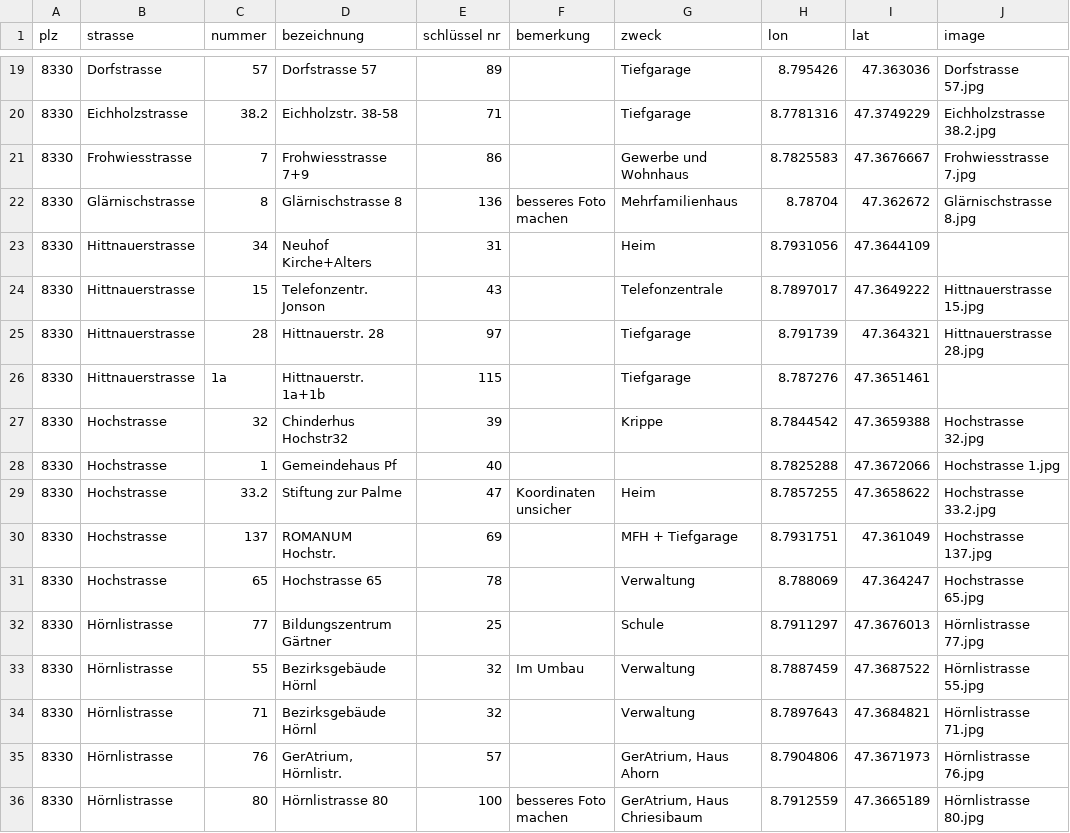
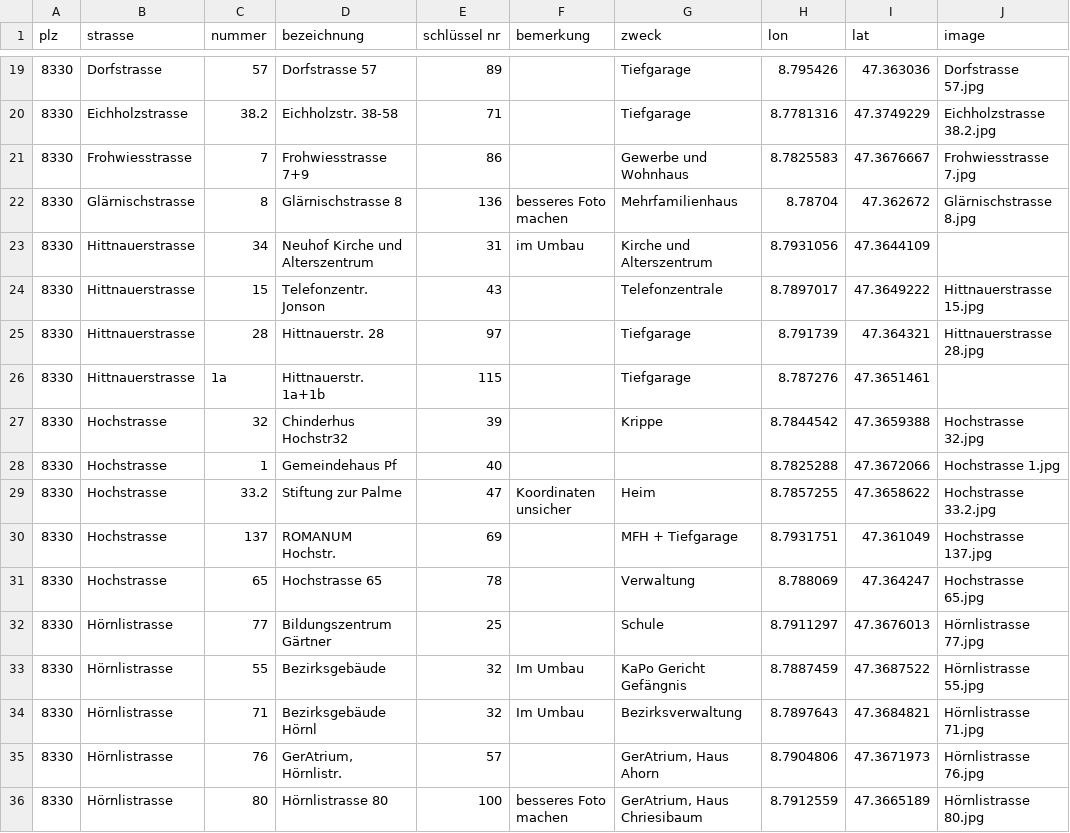
Before and after one commit to loeti82/firemap, a CSV file: key.csv, drawn as a sheet; only a part is shown, gaps mark what is left out.

Commit message:
div

```diff
--- a/key.csv
+++ b/key.csv
@@ -22,3 +22,3 @@
 8330;Glärnischstrasse;8;Glärnischstrasse 8;136;besseres Foto machen;Mehrfamilienhaus;8.78704;47.362672;Glärnischstrasse 8.jpg
-8330;Hittnauerstrasse;34;Neuhof Kirche+Alters;31;;Heim;8.7931056;47.3644109;
+8330;Hittnauerstrasse;34;Neuhof Kirche und Alterszentrum;31;im Umbau;Kirche und Alterszentrum;8.7931056;47.3644109;
 8330;Hittnauerstrasse;15;Telefonzentr. Jonson;43;;Telefonzentrale;8.7897017;47.3649222;Hittnauerstrasse 15.jpg
@@ -32,4 +32,4 @@
 8330;Hörnlistrasse;77;Bildungszentrum Gärtner;25;;Schule;8.7911297;47.3676013;Hörnlistrasse 77.jpg
-8330;Hörnlistrasse;55;Bezirksgebäude Hörnl;32;Im Umbau;Verwaltung;8.7887459;47.3687522;Hörnlistrasse 55.jpg
-8330;Hörnlistrasse;71;Bezirksgebäude Hörnl;32;;Verwaltung;8.7897643;47.3684821;Hörnlistrasse 71.jpg
+8330;Hörnlistrasse;55;Bezirksgebäude;32;Im Umbau;KaPo Gericht Gefängnis;8.7887459;47.3687522;Hörnlistrasse 55.jpg
+8330;Hörnlistrasse;71;Bezirksgebäude Hörnl;32;Im Umbau;Bezirksverwaltung;8.7897643;47.3684821;Hörnlistrasse 71.jpg
 8330;Hörnlistrasse;76;GerAtrium, Hörnlistr.;57;;GerAtrium, Haus Ahorn;8.7904806;47.3671973;Hörnlistrasse 76.jpg
```
